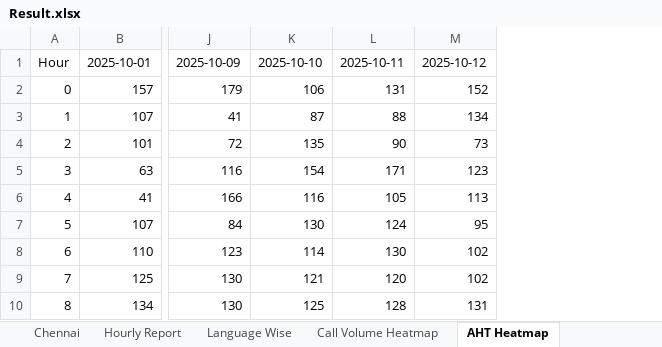
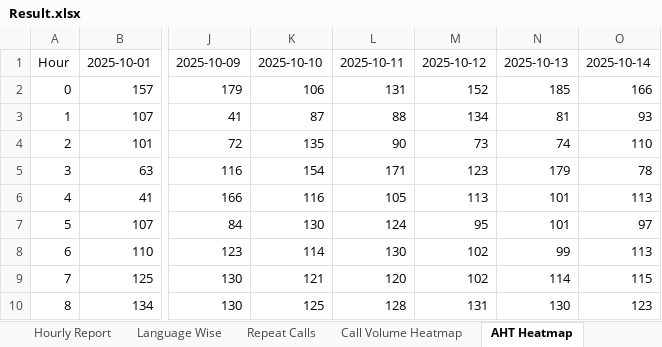
Before and after one commit to jijoshaji1993-hub/CDR-PERFORMANCE-DASHBAORD, an Excel workbook: Result.xlsx, sheet AHT Heatmap, drawn as a sheet; only a part is shown, gaps mark what is left out; values as stored, in another font and other column widths than the file's, no borders; conditional formats not drawn; the diff names each change by its address in the sheet, - before the commit and + after, or states it on an @@ line.

```diff
--- a/Result.xlsx (sheet AHT Heatmap)
+++ b/Result.xlsx (sheet AHT Heatmap)
+sheet tab: Repeat Calls
+column N, rows 1-10: 2025-10-13 | 185 | 81 | 74 | 179 | 101 | 101 | 99 | 114 | 130
+column O, rows 1-10: 2025-10-14 | 166 | 93 | 110 | 78 | 113 | 97 | 113 | 115 | 123
```
Also changed, not shown: sheet Hourly Report, sheet Language Wise, sheet Tamilnadu, sheet Kerala, sheet Chennai, sheet Dashboard, 1 more sheet.
